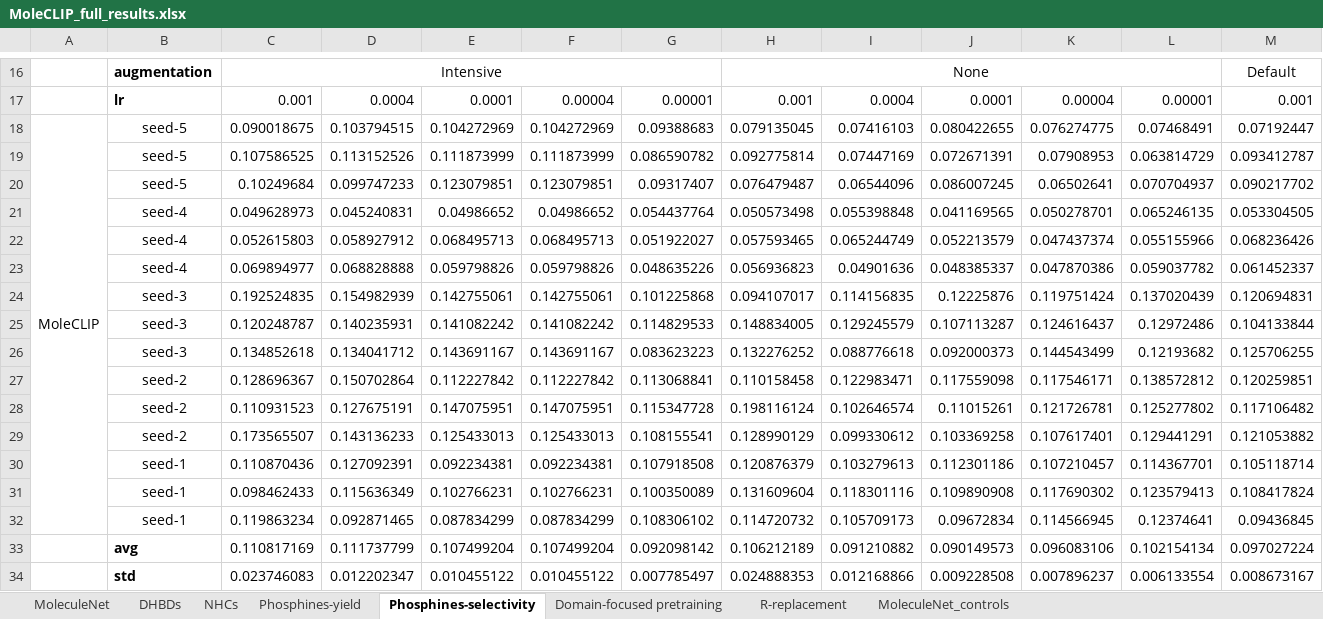
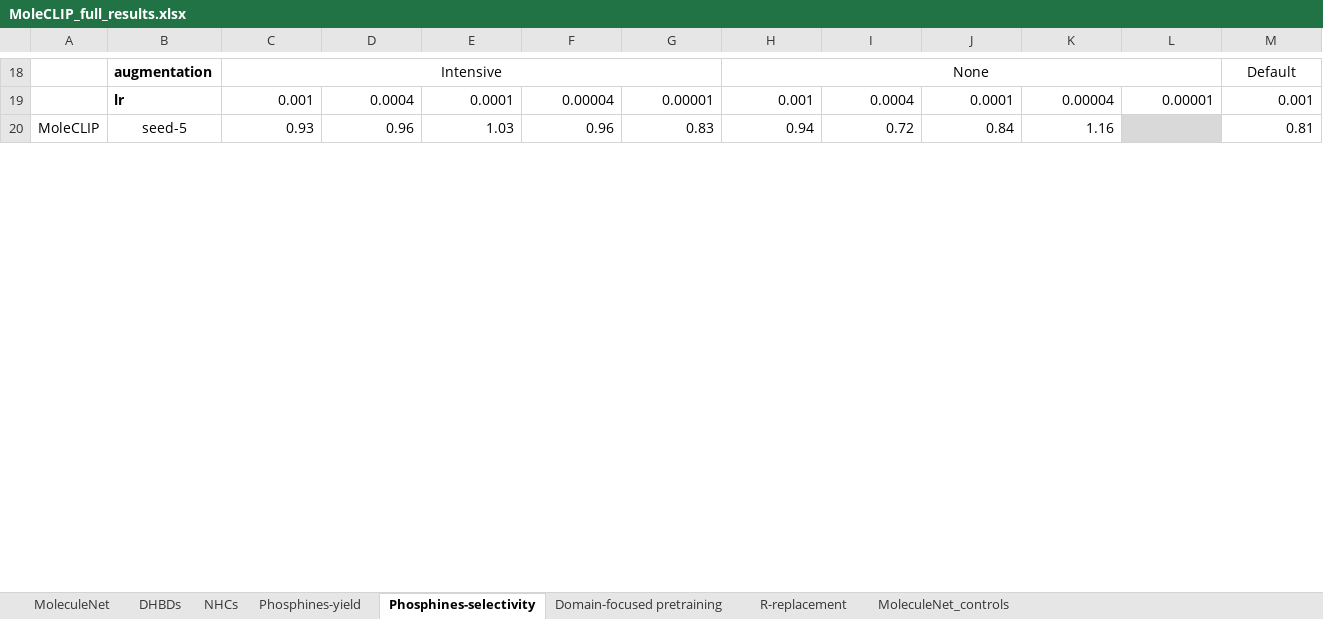
Before and after one commit to Milo-group/MoleCLIP, an Excel workbook: Paper_results/MoleCLIP_full_results.xlsx, sheet Phosphines-selectivity, drawn as a sheet; only a part is shown, gaps mark what is left out; values as stored, in another font and other column widths than the file's, no borders; removed rows and columns are numbered as before the commit, all else as after; rows hold the shown columns only; the diff covers the shown part only; the diff names each change by its address in the sheet, - before the commit and + after, or states it on an @@ line.

```diff
--- a/Paper_results/MoleCLIP_full_results.xlsx (sheet Phosphines-selectivity)
+++ b/Paper_results/MoleCLIP_full_results.xlsx (sheet Phosphines-selectivity)
-row 18: MoleCLIP | seed-5 | 0.090018675 | 0.103794515 | 0.104272969 | 0.104272969 | 0.09388683 | 0.079135045 | 0.07416103 | 0.080422655 | 0.076274775 | 0.07468491 | 0.07192447
-row 19:  | seed-5 | 0.107586525 | 0.113152526 | 0.111873999 | 0.111873999 | 0.086590782 | 0.092775814 | 0.07447169 | 0.072671391 | 0.07908953 | 0.063814729 | 0.093412787
-row 20:  | seed-5 | 0.10249684 | 0.099747233 | 0.123079851 | 0.123079851 | 0.09317407 | 0.076479487 | 0.06544096 | 0.086007245 | 0.06502641 | 0.070704937 | 0.090217702
-row 21:  | seed-4 | 0.049628973 | 0.045240831 | 0.04986652 | 0.04986652 | 0.054437764 | 0.050573498 | 0.055398848 | 0.041169565 | 0.050278701 | 0.065246135 | 0.053304505
-row 22:  | seed-4 | 0.052615803 | 0.058927912 | 0.068495713 | 0.068495713 | 0.051922027 | 0.057593465 | 0.065244749 | 0.052213579 | 0.047437374 | 0.055155966 | 0.068236426
-row 23:  | seed-4 | 0.069894977 | 0.068828888 | 0.059798826 | 0.059798826 | 0.048635226 | 0.056936823 | 0.04901636 | 0.048385337 | 0.047870386 | 0.059037782 | 0.061452337
-row 24:  | seed-3 | 0.192524835 | 0.154982939 | 0.142755061 | 0.142755061 | 0.101225868 | 0.094107017 | 0.114156835 | 0.12225876 | 0.119751424 | 0.137020439 | 0.120694831
-row 25:  | seed-3 | 0.120248787 | 0.140235931 | 0.141082242 | 0.141082242 | 0.114829533 | 0.148834005 | 0.129245579 | 0.107113287 | 0.124616437 | 0.12972486 | 0.104133844
-row 26:  | seed-3 | 0.134852618 | 0.134041712 | 0.143691167 | 0.143691167 | 0.083623223 | 0.132276252 | 0.088776618 | 0.092000373 | 0.144543499 | 0.12193682 | 0.125706255
-row 27:  | seed-2 | 0.128696367 | 0.150702864 | 0.112227842 | 0.112227842 | 0.113068841 | 0.110158458 | 0.122983471 | 0.117559098 | 0.117546171 | 0.138572812 | 0.120259851
-row 28:  | seed-2 | 0.110931523 | 0.127675191 | 0.147075951 | 0.147075951 | 0.115347728 | 0.198116124 | 0.102646574 | 0.11015261 | 0.121726781 | 0.125277802 | 0.117106482
-row 29:  | seed-2 | 0.173565507 | 0.143136233 | 0.125433013 | 0.125433013 | 0.108155541 | 0.128990129 | 0.099330612 | 0.103369258 | 0.107617401 | 0.129441291 | 0.121053882
-row 30:  | seed-1 | 0.110870436 | 0.127092391 | 0.092234381 | 0.092234381 | 0.107918508 | 0.120876379 | 0.103279613 | 0.112301186 | 0.107210457 | 0.114367701 | 0.105118714
-row 31:  | seed-1 | 0.098462433 | 0.115636349 | 0.102766231 | 0.102766231 | 0.100350089 | 0.131609604 | 0.118301116 | 0.109890908 | 0.117690302 | 0.123579413 | 0.108417824
-row 32:  | seed-1 | 0.119863234 | 0.092871465 | 0.087834299 | 0.087834299 | 0.108306102 | 0.114720732 | 0.105709173 | 0.09672834 | 0.114566945 | 0.12374641 | 0.09436845
-row 33:  | avg | 0.110817169 | 0.111737799 | 0.107499204 | 0.107499204 | 0.092098142 | 0.106212189 | 0.091210882 | 0.090149573 | 0.096083106 | 0.102154134 | 0.097027224
-row 34:  | std | 0.023746083 | 0.012202347 | 0.010455122 | 0.010455122 | 0.007785497 | 0.024888353 | 0.012168866 | 0.009228508 | 0.007896237 | 0.006133554 | 0.008673167
+row 20: MoleCLIP | seed-5 | 0.93 | 0.96 | 1.03 | 0.96 | 0.83 | 0.94 | 0.72 | 0.84 | 1.16 |  | 0.81
```
Also changed, not shown: 125 added rows, 88 removed rows, 14 edited cells and cell formats elsewhere in this sheet, sheet Phosphines-yield, sheet NHCs, sheet R-replacement, sheet MoleculeNet, sheet DHBDs, sheet Domain-focused pretraining, formulas that keep their value, 9 other files.
